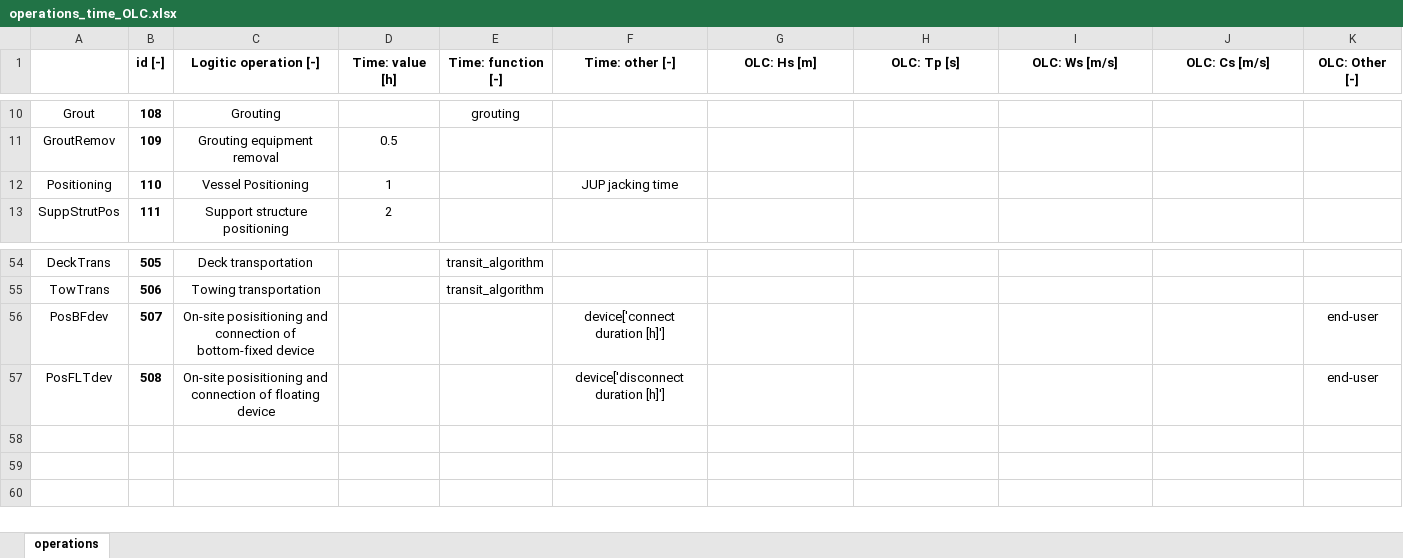
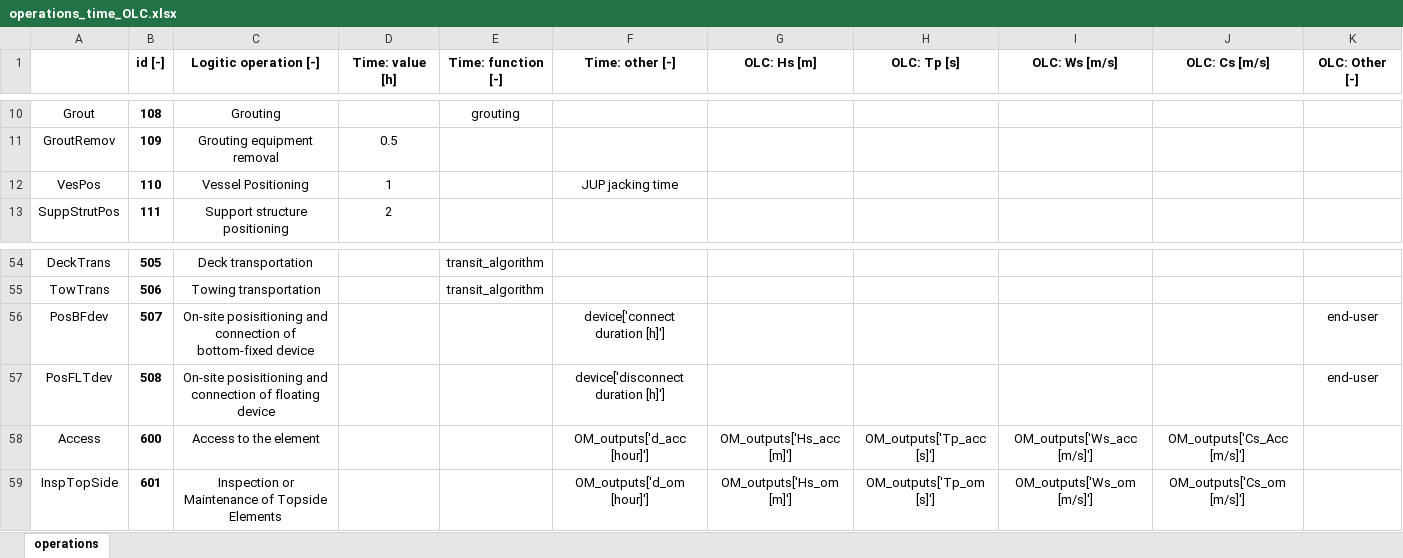
Before and after one commit to PauloCh/DTOcean-WP5, an Excel workbook: src/databases/operations_time_OLC.xlsx, sheet operations, drawn as a sheet; only a part is shown, gaps mark what is left out; values as stored, in another font and other column widths than the file's, no borders; the diff names each change by its address in the sheet, - before the commit and + after, or states it on an @@ line.

```diff
--- a/src/databases/operations_time_OLC.xlsx (sheet operations)
+++ b/src/databases/operations_time_OLC.xlsx (sheet operations)
-A12: Positioning
+A12: VesPos
+row 58: Access | 600 | Access to the element |  |  | OM_outputs['d_acc [hour]'] | OM_outputs['Hs_acc [m]'] | OM_outputs['Tp_acc [s]'] | OM_outputs['Ws_acc [m/s]'] | OM_outputs['Cs_Acc [m/s]']
+row 59: InspTopSide | 601 | Inspection or Maintenance of Topside Elements |  |  | OM_outputs['d_om [hour]'] | OM_outputs['Hs_om [m]'] | OM_outputs['Tp_om [s]'] | OM_outputs['Ws_om [m/s]'] | OM_outputs['Cs_om [m/s]']
```
Also changed, not shown: src/databases/ouputs_electrical.xlsx, src/databases/outputs_OM.xlsx, 44 other files.
